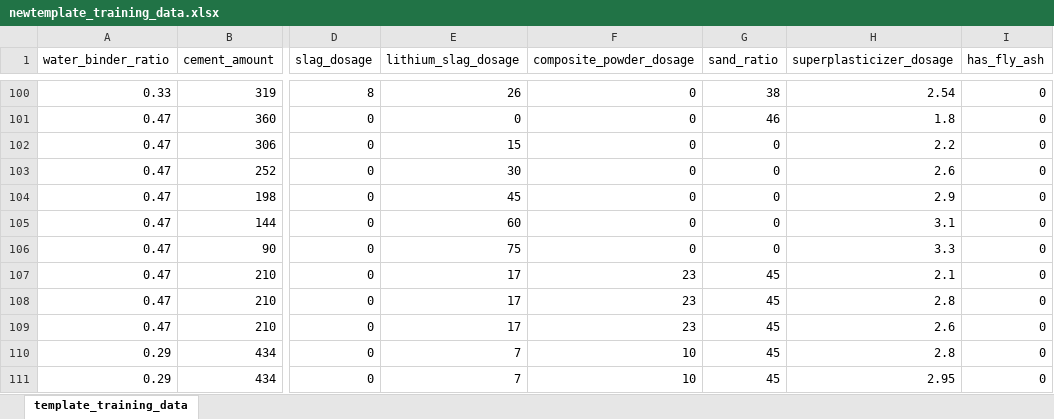
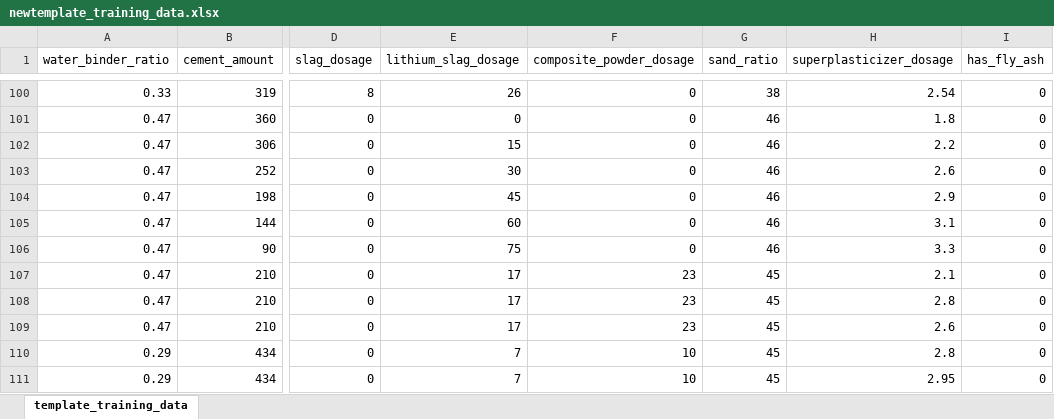
Before and after one commit to sunyso434-cyber/concretemixdesign, an Excel workbook: docs/newtemplate_training_data.xlsx, sheet template_training_data, drawn as a sheet; only a part is shown, gaps mark what is left out; values as stored, in another font and other column widths than the file's, no borders; the diff names each change by its address in the sheet, - before the commit and + after, or states it on an @@ line.

```diff
--- a/docs/newtemplate_training_data.xlsx (sheet template_training_data)
+++ b/docs/newtemplate_training_data.xlsx (sheet template_training_data)
-G102:G106 (sand_ratio): 0
+G102:G106 (sand_ratio): 46
```
Also changed, not shown: 3 other files.
